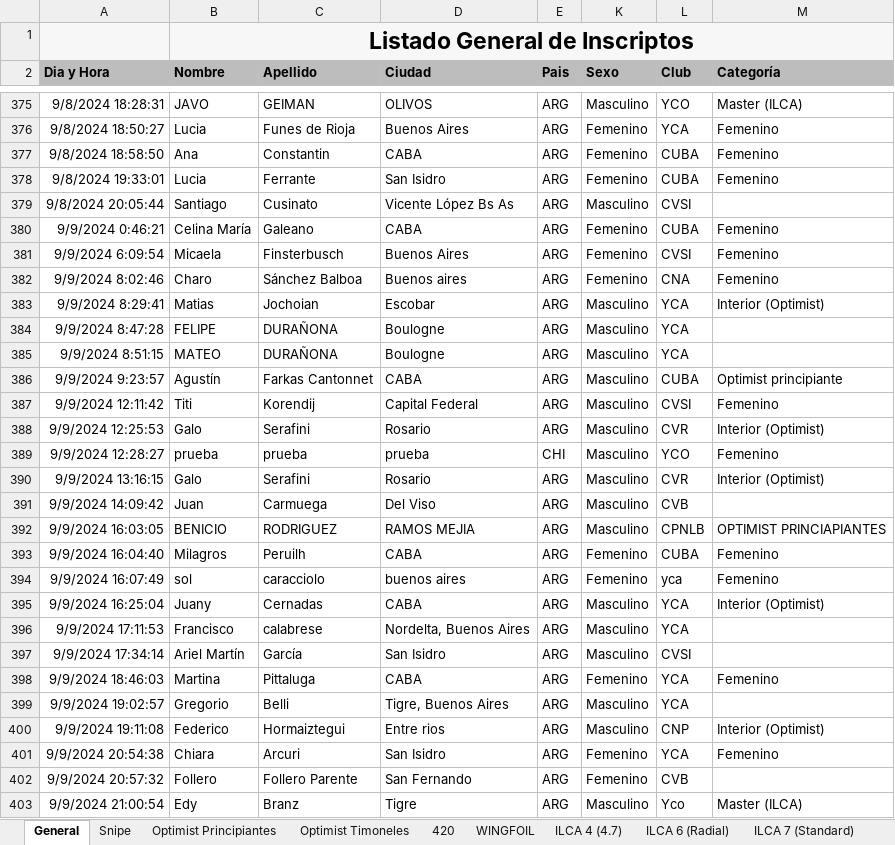
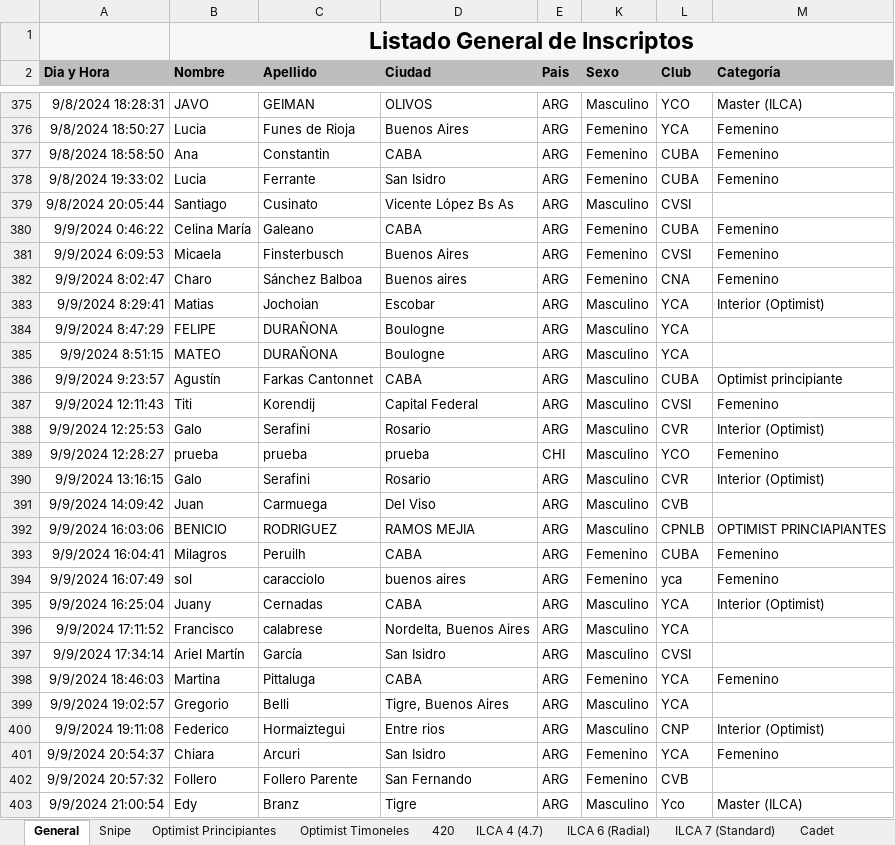
Before and after one commit to nicloshub/CERRATO2024, an Excel workbook: Docs/2doFinde.xlsx, sheet General, drawn as a sheet; only a part is shown, gaps mark what is left out; values as stored, in another font and other column widths than the file's, no borders; charts and pictures and conditional formats and table styles not drawn; the diff covers the shown part only; the diff names each change by its address in the sheet, - before the commit and + after, or states it on an @@ line.

```diff
--- a/Docs/2doFinde.xlsx (sheet General)
+++ b/Docs/2doFinde.xlsx (sheet General)
-sheet tab: WINGFOIL
-A378 (Dia y Hora): 9/8/2024 19:33:01
+A378 (Dia y Hora): 9/8/2024 19:33:02
-A380 (Dia y Hora): 9/9/2024 0:46:21
+A380 (Dia y Hora): 9/9/2024 0:46:22
-A381 (Dia y Hora): 9/9/2024 6:09:54
+A381 (Dia y Hora): 9/9/2024 6:09:53
-A382 (Dia y Hora): 9/9/2024 8:02:46
+A382 (Dia y Hora): 9/9/2024 8:02:47
-A384 (Dia y Hora): 9/9/2024 8:47:28
+A384 (Dia y Hora): 9/9/2024 8:47:29
-A387 (Dia y Hora): 9/9/2024 12:11:42
+A387 (Dia y Hora): 9/9/2024 12:11:43
-A392 (Dia y Hora): 9/9/2024 16:03:05
+A392 (Dia y Hora): 9/9/2024 16:03:06
-A393 (Dia y Hora): 9/9/2024 16:04:40
+A393 (Dia y Hora): 9/9/2024 16:04:41
-A396 (Dia y Hora): 9/9/2024 17:11:53
+A396 (Dia y Hora): 9/9/2024 17:11:52
-A401 (Dia y Hora): 9/9/2024 20:54:38
+A401 (Dia y Hora): 9/9/2024 20:54:37
```
Also changed, not shown: 99 edited cells elsewhere in this sheet, sheet Optimist Timoneles, sheet Optimist Principiantes, sheet 420, sheet ILCA 6 (Radial), sheet ILCA 7 (Standard), sheet ILCA 4 (4.7), 2 more sheets, other sheet tabs, formulas that keep their value, hidden cells, charts or pictures, 18 other files.
